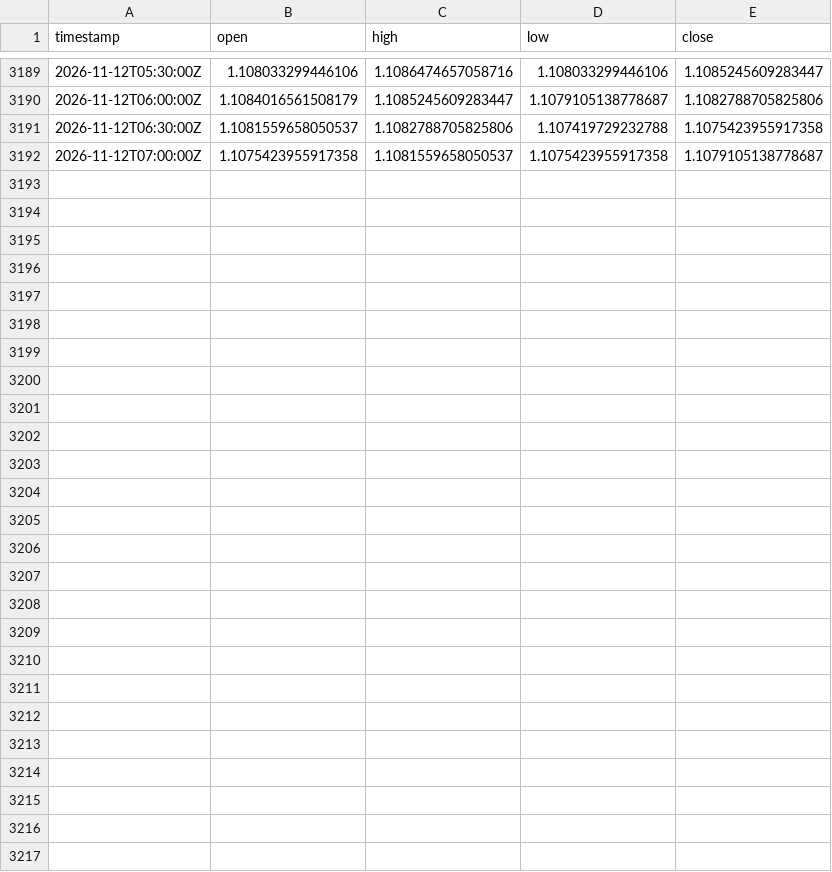
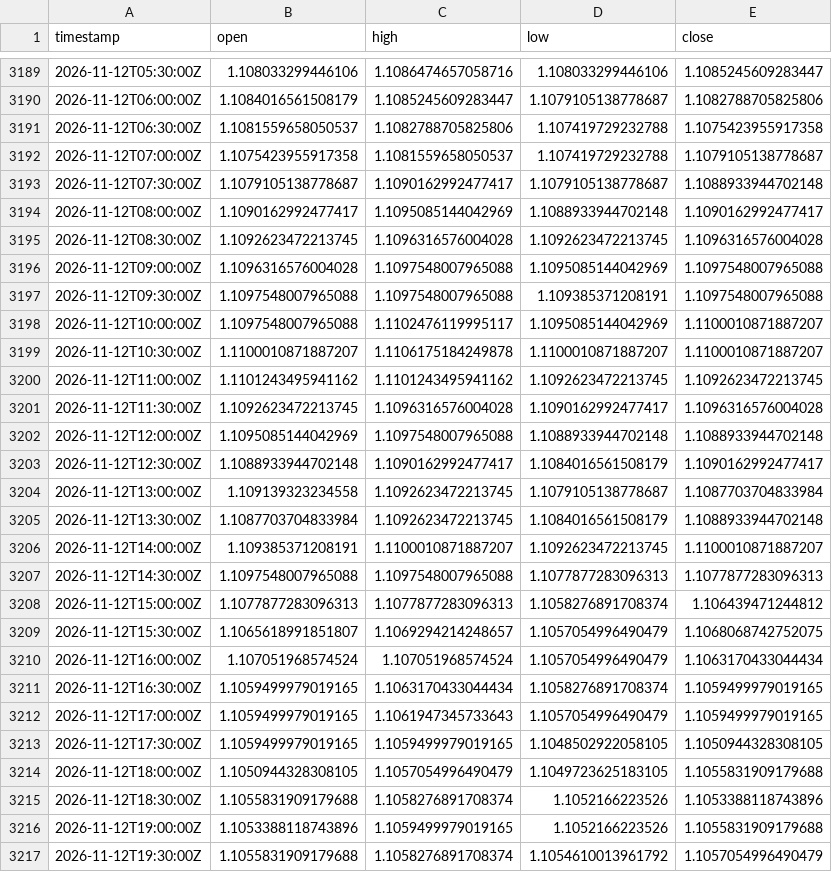
Before and after one commit to robelabraham1219-cmyk/institutional-trading-dashboard, a CSV file: data/EURUSD=X_30m.csv, drawn as a sheet; only a part is shown, gaps mark what is left out; the diff covers the shown part only.

```diff
--- a/data/EURUSD=X_30m.csv
+++ b/data/EURUSD=X_30m.csv
@@ -3191,2 +3191,27 @@ timestamp,open,high,low,close
 2026-11-12T06:30:00Z,1.1081559658050537,1.1082788705825806,1.107419729232788,1.1075423955917358
-2026-11-12T07:00:00Z,1.1075423955917358,1.1081559658050537,1.1075423955917358,1.1079105138778687
+2026-11-12T07:00:00Z,1.1075423955917358,1.1081559658050537,1.107419729232788,1.1079105138778687
+2026-11-12T07:30:00Z,1.1079105138778687,1.1090162992477417,1.1079105138778687,1.1088933944702148
+2026-11-12T08:00:00Z,1.1090162992477417,1.1095085144042969,1.1088933944702148,1.1090162992477417
+2026-11-12T08:30:00Z,1.1092623472213745,1.1096316576004028,1.1092623472213745,1.1096316576004028
+2026-11-12T09:00:00Z,1.1096316576004028,1.1097548007965088,1.1095085144042969,1.1097548007965088
+2026-11-12T09:30:00Z,1.1097548007965088,1.1097548007965088,1.109385371208191,1.1097548007965088
+2026-11-12T10:00:00Z,1.1097548007965088,1.1102476119995117,1.1095085144042969,1.1100010871887207
+2026-11-12T10:30:00Z,1.1100010871887207,1.1106175184249878,1.1100010871887207,1.1100010871887207
+2026-11-12T11:00:00Z,1.1101243495941162,1.1101243495941162,1.1092623472213745,1.1092623472213745
+2026-11-12T11:30:00Z,1.1092623472213745,1.1096316576004028,1.1090162992477417,1.1096316576004028
+2026-11-12T12:00:00Z,1.1095085144042969,1.1097548007965088,1.1088933944702148,1.1088933944702148
+2026-11-12T12:30:00Z,1.1088933944702148,1.1090162992477417,1.1084016561508179,1.1090162992477417
+2026-11-12T13:00:00Z,1.109139323234558,1.1092623472213745,1.1079105138778687,1.1087703704833984
+2026-11-12T13:30:00Z,1.1087703704833984,1.1092623472213745,1.1084016561508179,1.1088933944702148
+2026-11-12T14:00:00Z,1.109385371208191,1.1100010871887207,1.1092623472213745,1.1100010871887207
+2026-11-12T14:30:00Z,1.1097548007965088,1.1097548007965088,1.1077877283096313,1.1077877283096313
+2026-11-12T15:00:00Z,1.1077877283096313,1.1077877283096313,1.1058276891708374,1.106439471244812
+2026-11-12T15:30:00Z,1.1065618991851807,1.1069294214248657,1.1057054996490479,1.1068068742752075
+2026-11-12T16:00:00Z,1.107051968574524,1.107051968574524,1.1057054996490479,1.1063170433044434
+2026-11-12T16:30:00Z,1.1059499979019165,1.1063170433044434,1.1058276891708374,1.1059499979019165
+2026-11-12T17:00:00Z,1.1059499979019165,1.1061947345733643,1.1057054996490479,1.1059499979019165
+2026-11-12T17:30:00Z,1.1059499979019165,1.1059499979019165,1.1048502922058105,1.1050944328308105
+2026-11-12T18:00:00Z,1.1050944328308105,1.1057054996490479,1.1049723625183105,1.1055831909179688
+2026-11-12T18:30:00Z,1.1055831909179688,1.1058276891708374,1.1052166223526,1.1053388118743896
+2026-11-12T19:00:00Z,1.1053388118743896,1.1059499979019165,1.1052166223526,1.1055831909179688
+2026-11-12T19:30:00Z,1.1055831909179688,1.1058276891708374,1.1054610013961792,1.1057054996490479
```
Also changed, not shown: 1 edited cell elsewhere in this file, data/DX-Y.NYB_30m.csv, data/GBPUSD=X_30m.csv, 11 other files.
